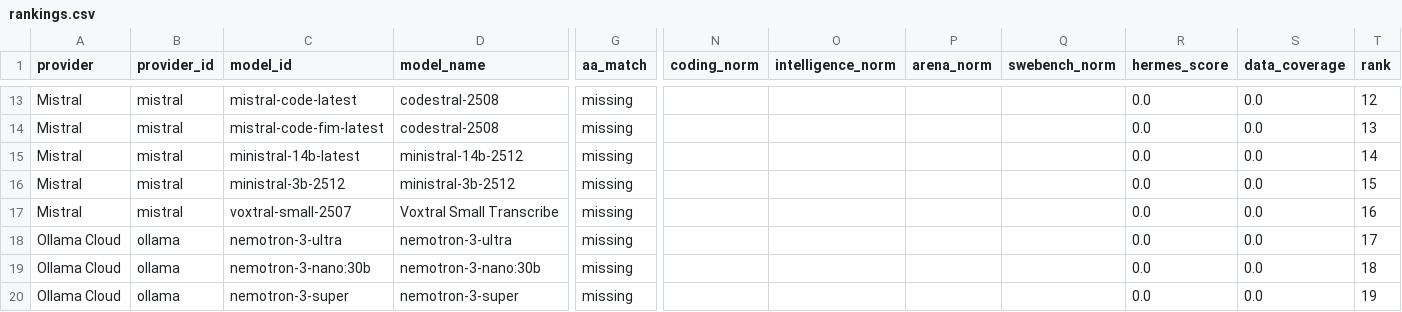
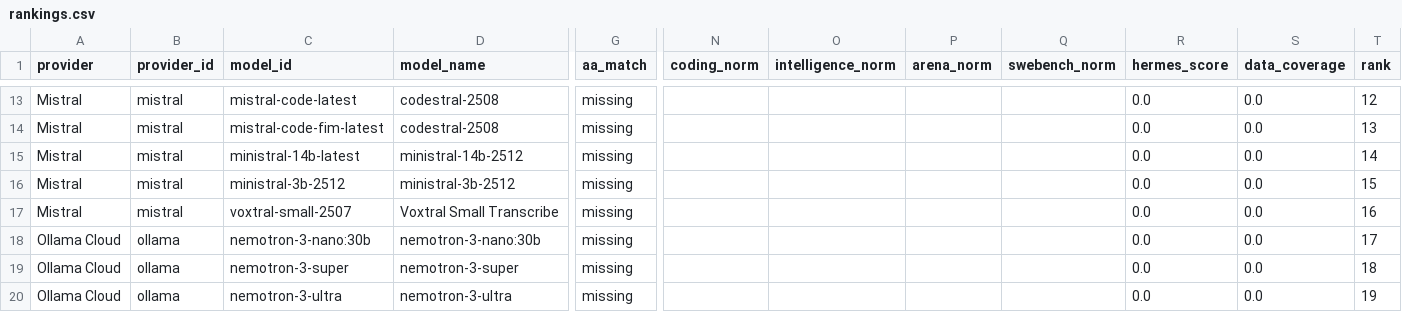
Before and after one commit to krishnak2c/llm-availability-dashboard, a CSV file: docs/availability/rankings.csv, drawn as a sheet; only a part is shown, gaps mark what is left out; removed rows and columns are numbered as before the commit, all else as after; rows hold the shown columns only; the diff names each change by its address in the sheet, - before the commit and + after, or states it on an @@ line.

```diff
--- a/docs/availability/rankings.csv
+++ b/docs/availability/rankings.csv
-row 18: Ollama Cloud | ollama | nemotron-3-ultra | nemotron-3-ultra | missing |  |  |  |  | 0.0 | 0.0 | 17
-T18 (rank): 18
+T18 (rank): 17
-T19 (rank): 19
+T19 (rank): 18
+row 20: Ollama Cloud | ollama | nemotron-3-ultra | nemotron-3-ultra | missing |  |  |  |  | 0.0 | 0.0 | 19
```
Also changed, not shown: 25 other files.
